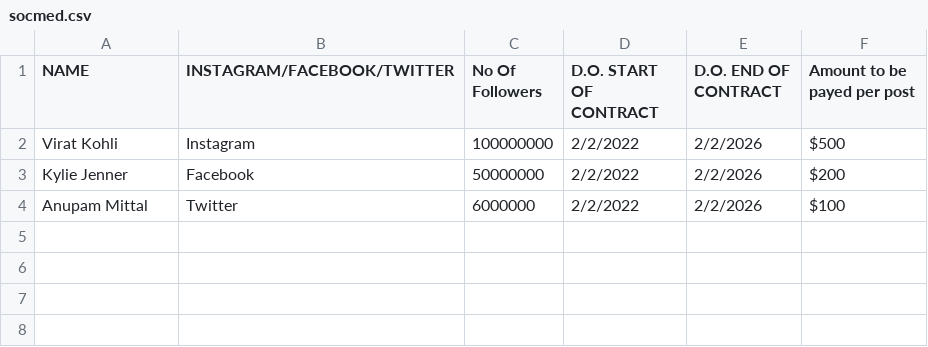
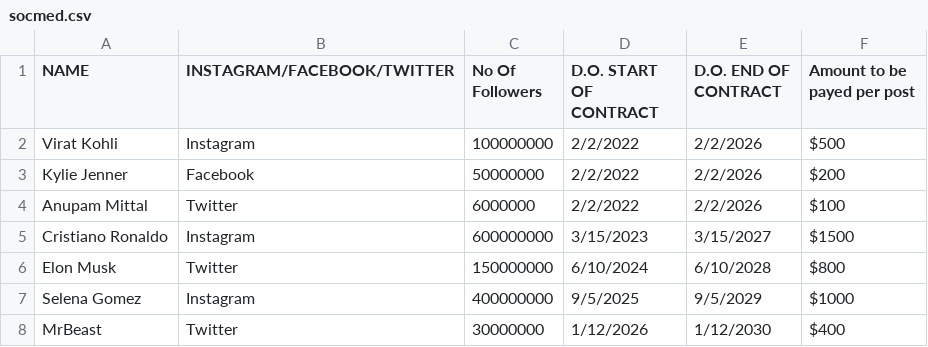
Before and after one commit to avighna-tripathi/Candela-Automotives, a CSV file: MARKETING/socmed.csv, drawn as a sheet; the diff names each change by its address in the sheet, - before the commit and + after, or states it on an @@ line.

```diff
--- a/MARKETING/socmed.csv
+++ b/MARKETING/socmed.csv
+row 5: Cristiano Ronaldo | Instagram | 600000000 | 3/15/2023 | 3/15/2027 | $1500
+row 6: Elon Musk | Twitter | 150000000 | 6/10/2024 | 6/10/2028 | $800
+row 7: Selena Gomez | Instagram | 400000000 | 9/5/2025 | 9/5/2029 | $1000
+row 8: MrBeast | Twitter | 30000000 | 1/12/2026 | 1/12/2030 | $400
```
Also changed, not shown: MARKETING/Youtubers.csv, MARKETING/newsmag.csv, 2 other files.
